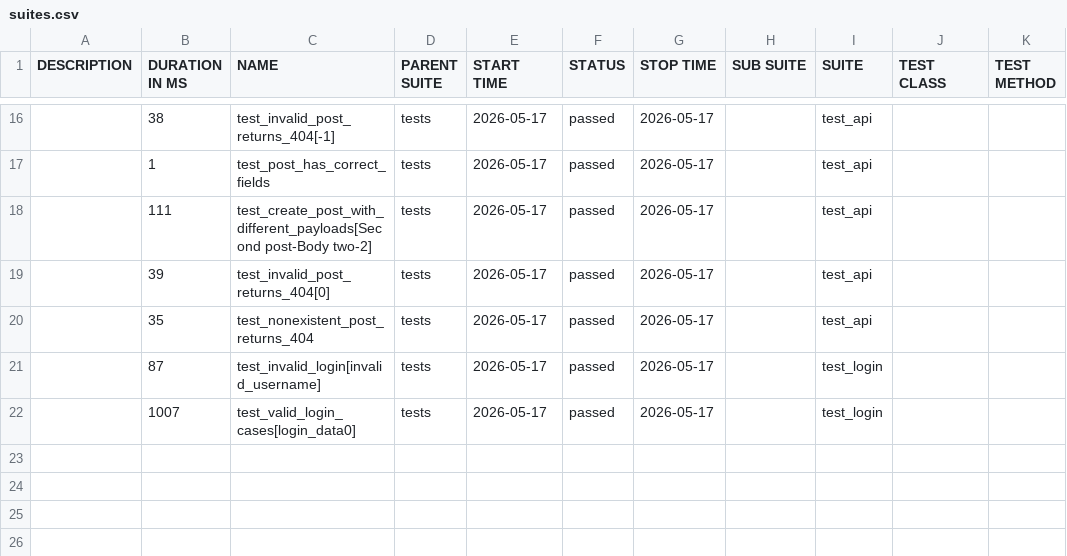
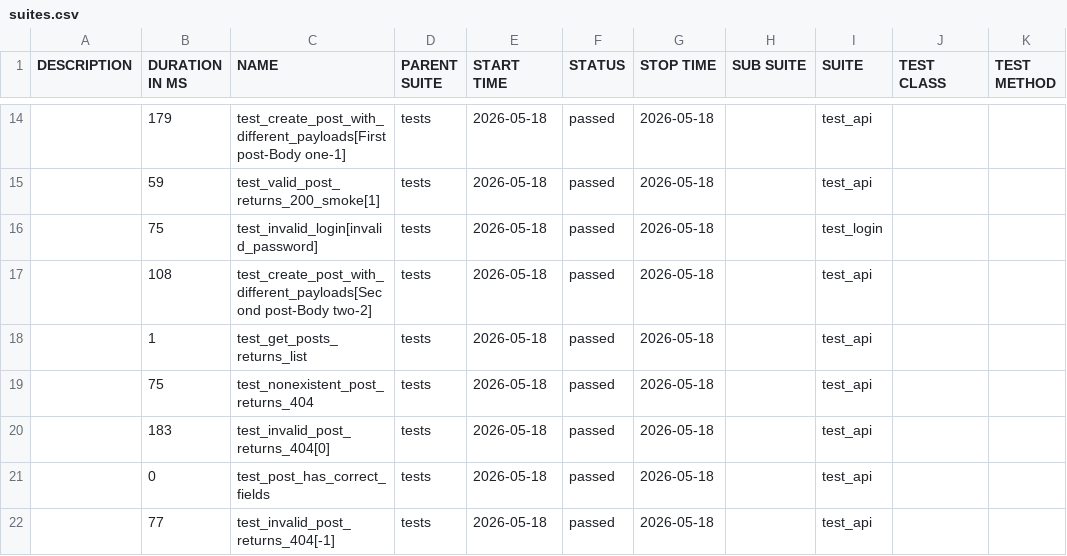
Before and after one commit to radekmeloun/testing_lessons, a CSV file: regression/data/suites.csv, drawn as a sheet; only a part is shown, gaps mark what is left out; the diff covers the shown part only.

```diff
--- a/regression/data/suites.csv
+++ b/regression/data/suites.csv
@@ -16,7 +14,9 @@
-"","38","test_invalid_post_returns_404[-1]","tests","2026-05-17","passed","2026-05-17","","test_api","",""
-"","1","test_post_has_correct_fields","tests","2026-05-17","passed","2026-05-17","","test_api","",""
-"","111","test_create_post_with_different_payloads[Second post-Body two-2]","tests","2026-05-17","passed","2026-05-17","","test_api","",""
-"","39","test_invalid_post_returns_404[0]","tests","2026-05-17","passed","2026-05-17","","test_api","",""
-"","35","test_nonexistent_post_returns_404","tests","2026-05-17","passed","2026-05-17","","test_api","",""
-"","87","test_invalid_login[invalid_username]","tests","2026-05-17","passed","2026-05-17","","test_login","",""
-"","1007","test_valid_login_cases[login_data0]","tests","2026-05-17","passed","2026-05-17","","test_login","",""
+"","179","test_create_post_with_different_payloads[First post-Body one-1]","tests","2026-05-18","passed","2026-05-18","","test_api","",""
+"","59","test_valid_post_returns_200_smoke[1]","tests","2026-05-18","passed","2026-05-18","","test_api","",""
+"","75","test_invalid_login[invalid_password]","tests","2026-05-18","passed","2026-05-18","","test_login","",""
+"","108","test_create_post_with_different_payloads[Second post-Body two-2]","tests","2026-05-18","passed","2026-05-18","","test_api","",""
+"","1","test_get_posts_returns_list","tests","2026-05-18","passed","2026-05-18","","test_api","",""
+"","75","test_nonexistent_post_returns_404","tests","2026-05-18","passed","2026-05-18","","test_api","",""
+"","183","test_invalid_post_returns_404[0]","tests","2026-05-18","passed","2026-05-18","","test_api","",""
+"","0","test_post_has_correct_fields","tests","2026-05-18","passed","2026-05-18","","test_api","",""
+"","77","test_invalid_post_returns_404[-1]","tests","2026-05-18","passed","2026-05-18","","test_api","",""
```
Also changed, not shown: 4 added rows, 6 removed rows and 28 edited cells elsewhere in this file, 40 other files.
